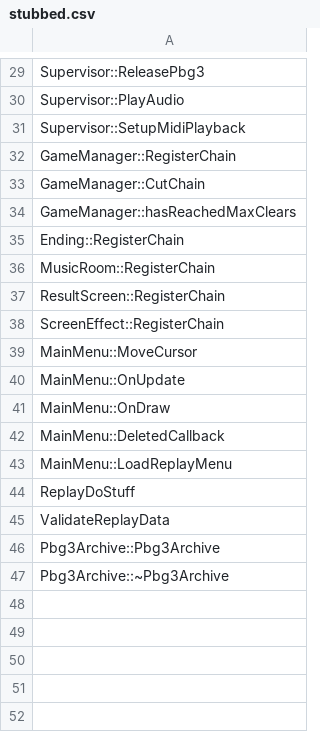
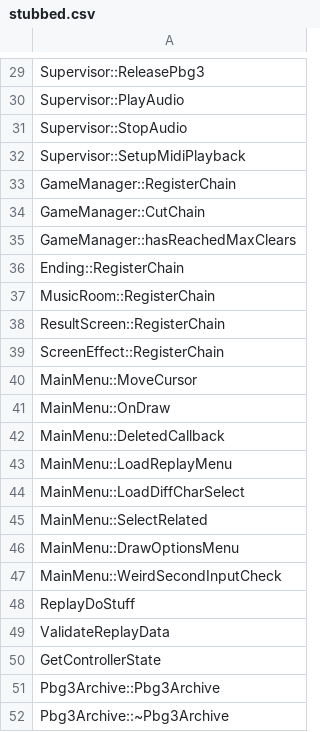
Before and after one commit to izy1sky/th06, a CSV file: config/stubbed.csv, drawn as a sheet; only a part is shown, gaps mark what is left out; removed rows and columns are numbered as before the commit, all else as after; the diff names each change by its address in the sheet, - before the commit and + after, or states it on an @@ line.

Commit message:
Implement MainMenu::OnUpdate

```diff
--- a/config/stubbed.csv
+++ b/config/stubbed.csv
+row 31: Supervisor::StopAudio
-row 40: MainMenu::OnUpdate
+row 44: MainMenu::LoadDiffCharSelect
+row 45: MainMenu::SelectRelated
+row 46: MainMenu::DrawOptionsMenu
+row 47: MainMenu::WeirdSecondInputCheck
+row 50: GetControllerState
```
Also changed, not shown: config/globals.csv, config/implemented.csv, 5 other files.
